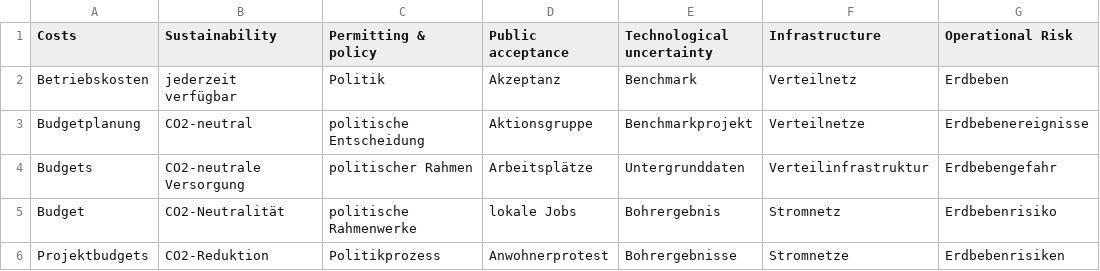
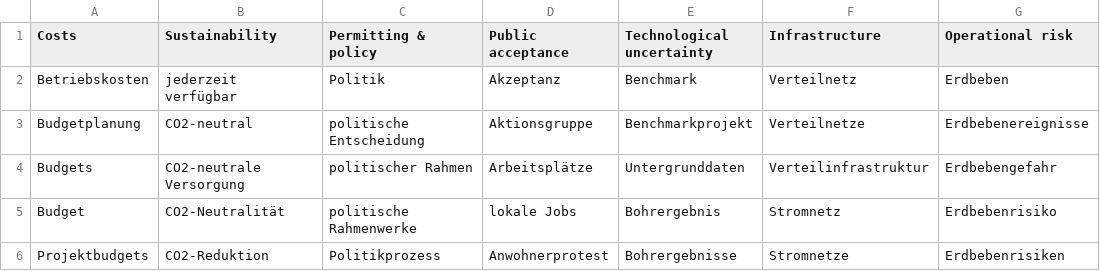
Before and after one commit to Yegberink/geothermal_text_mining, a CSV file: vocab/german/keywords_topics.csv, drawn as a sheet; only a part is shown.

```diff
--- a/vocab/german/keywords_topics.csv
+++ b/vocab/german/keywords_topics.csv
@@ -1,2 +1,2 @@
-Costs;Sustainability;Permitting & policy;Public acceptance;Technological uncertainty;Infrastructure;Operational Risk
+Costs;Sustainability;Permitting & policy;Public acceptance;Technological uncertainty;Infrastructure;Operational risk
 Betriebskosten;jederzeit verfügbar;Politik;Akzeptanz;Benchmark;Verteilnetz;Erdbeben
```
Also changed, not shown: 10 other files.
